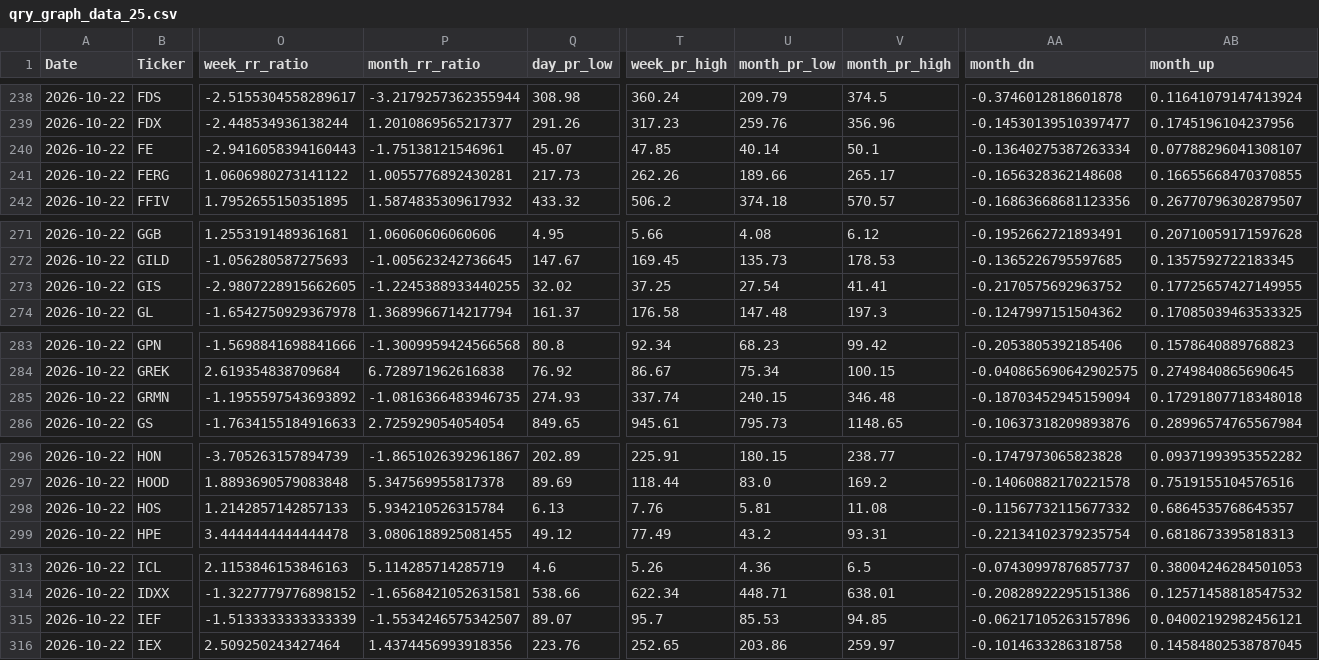
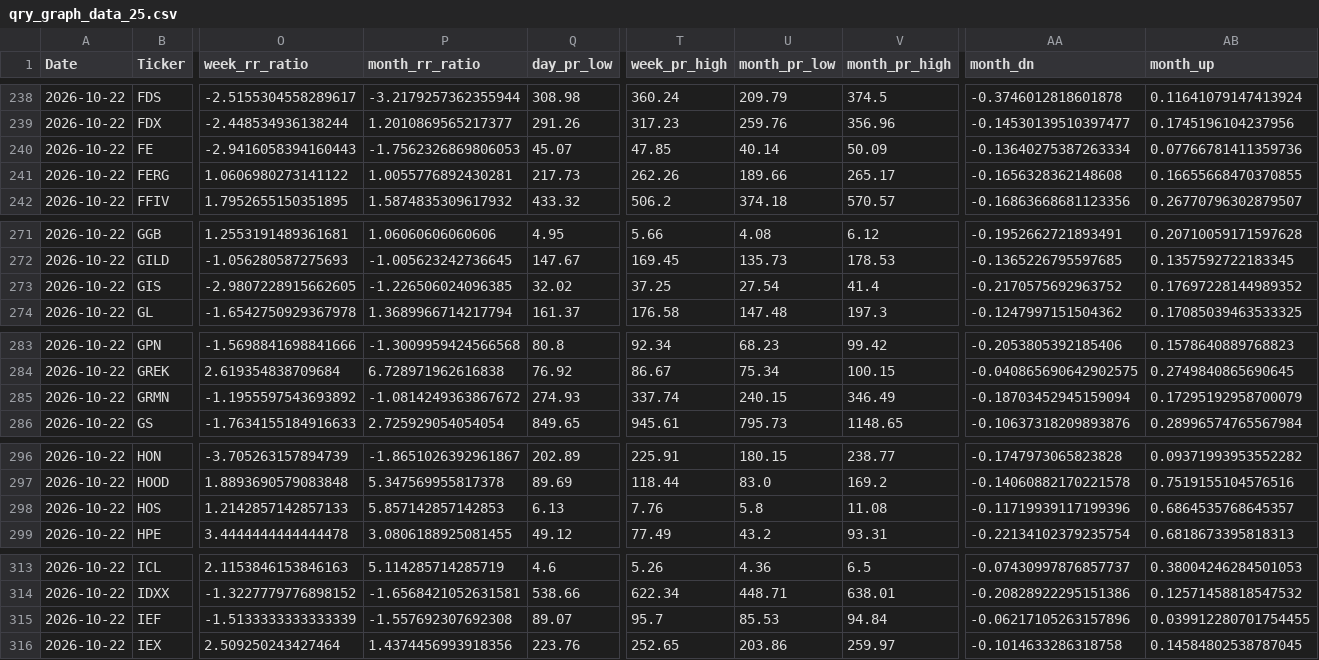
Before and after one commit to MarkmentumResearch/Platform_New, a CSV file: data/qry_graph_data_25.csv, drawn as a sheet; only a part is shown, gaps mark what is left out; the diff covers the shown part only; the diff names each change by its address in the sheet, - before the commit and + after, or states it on an @@ line.

```diff
--- a/data/qry_graph_data_25.csv
+++ b/data/qry_graph_data_25.csv
-P240 (month_rr_ratio): -1.75138121546961
+P240 (month_rr_ratio): -1.7562326869806053
-V240 (month_pr_high): 50.1
+V240 (month_pr_high): 50.09
-AB240 (month_up): 0.07788296041308107
+AB240 (month_up): 0.07766781411359736
-P273 (month_rr_ratio): -1.2245388933440255
+P273 (month_rr_ratio): -1.226506024096385
-V273 (month_pr_high): 41.41
+V273 (month_pr_high): 41.4
-AB273 (month_up): 0.17725657427149955
+AB273 (month_up): 0.17697228144989352
-P285 (month_rr_ratio): -1.0816366483946735
+P285 (month_rr_ratio): -1.0814249363867672
-V285 (month_pr_high): 346.48
+V285 (month_pr_high): 346.49
-AB285 (month_up): 0.17291807718348018
+AB285 (month_up): 0.17295192958700079
-P298 (month_rr_ratio): 5.934210526315784
+P298 (month_rr_ratio): 5.857142857142853
-U298 (month_pr_low): 5.81
+U298 (month_pr_low): 5.8
-AA298 (month_dn): -0.11567732115677332
+AA298 (month_dn): -0.11719939117199396
-P315 (month_rr_ratio): -1.5534246575342507
+P315 (month_rr_ratio): -1.557692307692308
-V315 (month_pr_high): 94.85
+V315 (month_pr_high): 94.84
-AB315 (month_up): 0.04002192982456121
+AB315 (month_up): 0.039912280701754455
```
Also changed, not shown: 72 edited cells elsewhere in this file, data/model_score_calc.csv, data/qry_graph_data_19.csv, 38 other files.
